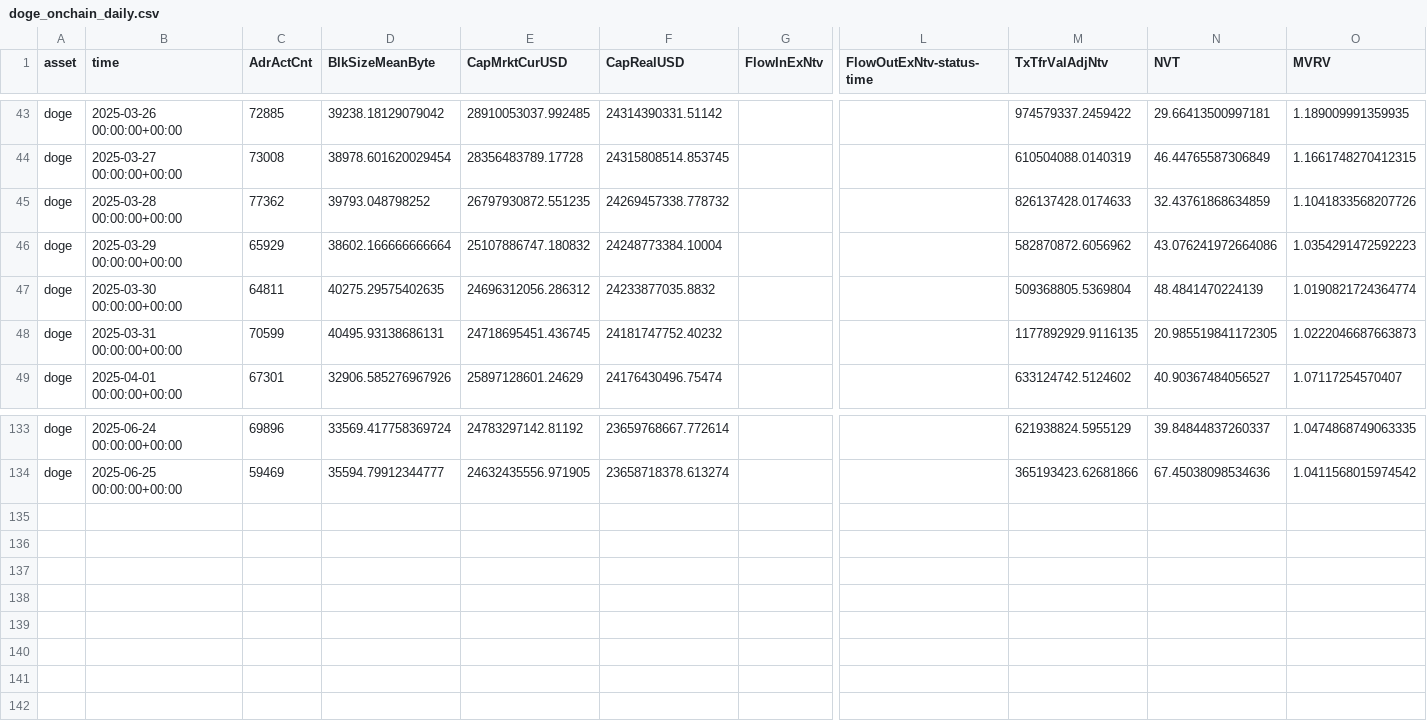
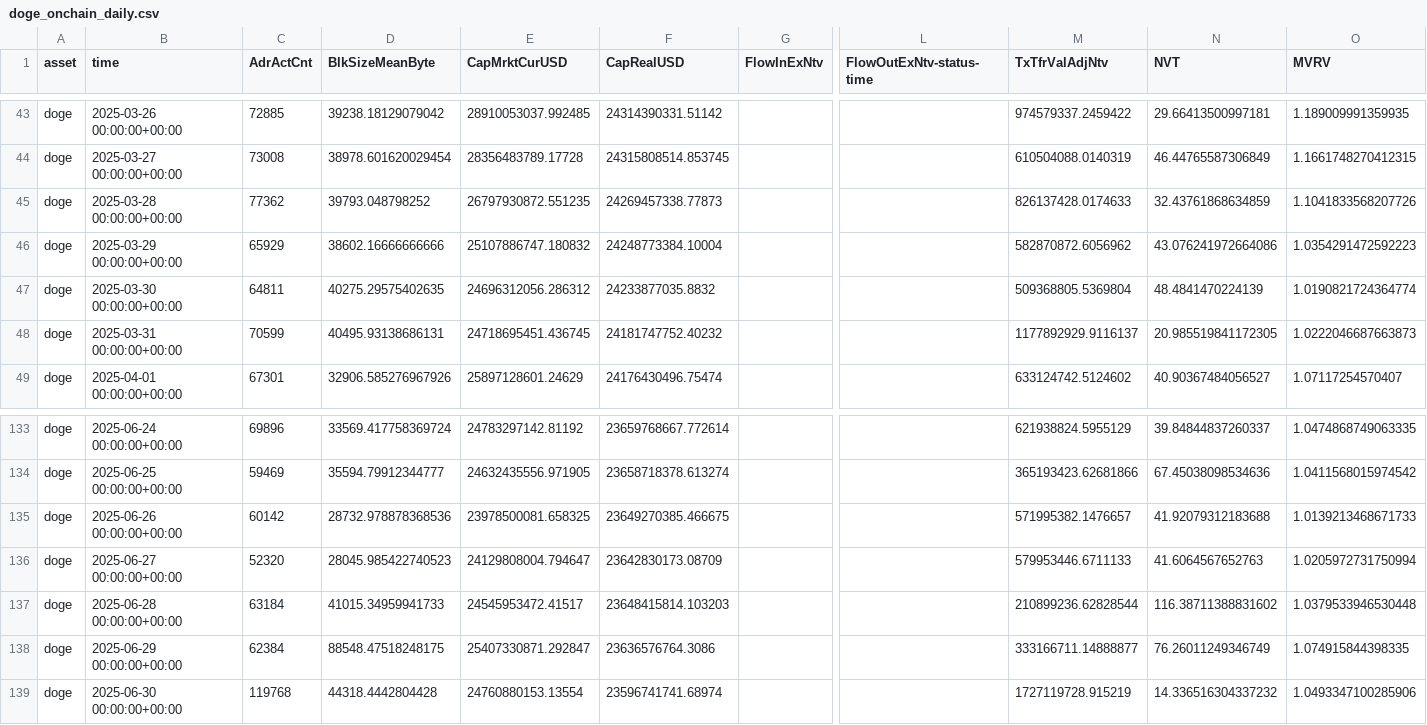
Before and after one commit to alex-lebedev/crypto-on-chain, a CSV file: doge_onchain_daily.csv, drawn as a sheet; only a part is shown, gaps mark what is left out; rows hold the shown columns only; the diff names each change by its address in the sheet, - before the commit and + after, or states it on an @@ line.

Commit message:
Daily update: 2025-07-02

```diff
--- a/doge_onchain_daily.csv
+++ b/doge_onchain_daily.csv
-F45 (CapRealUSD): 24269457338.778732
+F45 (CapRealUSD): 24269457338.77873
-D46 (BlkSizeMeanByte): 38602.166666666664
+D46 (BlkSizeMeanByte): 38602.16666666666
-M48 (TxTfrValAdjNtv): 1177892929.9116135
+M48 (TxTfrValAdjNtv): 1177892929.9116137
+row 135: doge | 2025-06-26 00:00:00+00:00 | 60142 | 28732.978878368536 | 23978500081.658325 | 23649270385.466675 |  |  | 571995382.1476657 | 41.92079312183688 | 1.0139213468671733
+row 136: doge | 2025-06-27 00:00:00+00:00 | 52320 | 28045.985422740523 | 24129808004.794647 | 23642830173.08709 |  |  | 579953446.6711133 | 41.6064567652763 | 1.0205972731750994
+row 137: doge | 2025-06-28 00:00:00+00:00 | 63184 | 41015.34959941733 | 24545953472.41517 | 23648415814.103203 |  |  | 210899236.62828544 | 116.38711388831602 | 1.0379533946530448
+row 138: doge | 2025-06-29 00:00:00+00:00 | 62384 | 88548.47518248175 | 25407330871.292847 | 23636576764.3086 |  |  | 333166711.14888877 | 76.26011249346749 | 1.074915844398335
+row 139: doge | 2025-06-30 00:00:00+00:00 | 119768 | 44318.4442804428 | 24760880153.13554 | 23596741741.68974 |  |  | 1727119728.915219 | 14.336516304337232 | 1.0493347100285906
```
Also changed, not shown: btc_onchain_daily.csv, doge_price_daily.csv, 16 other files.
